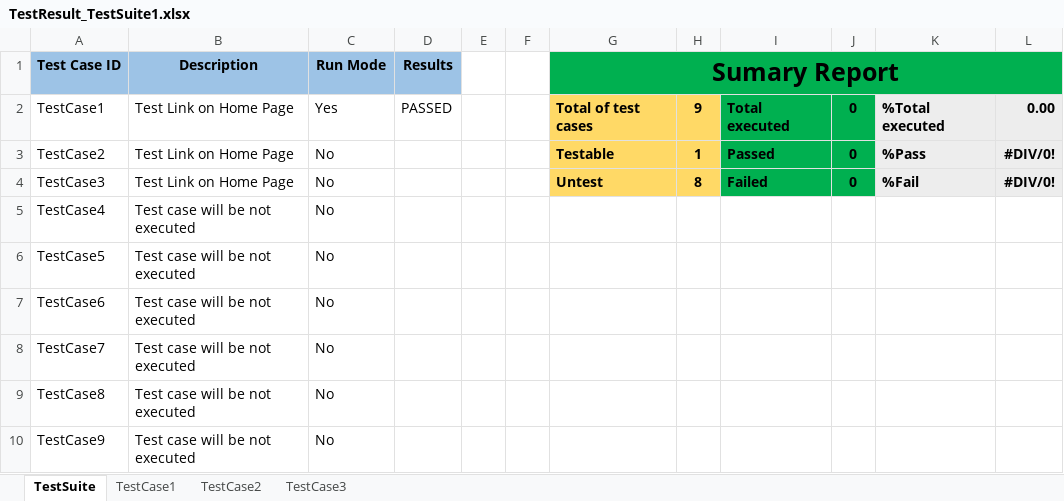
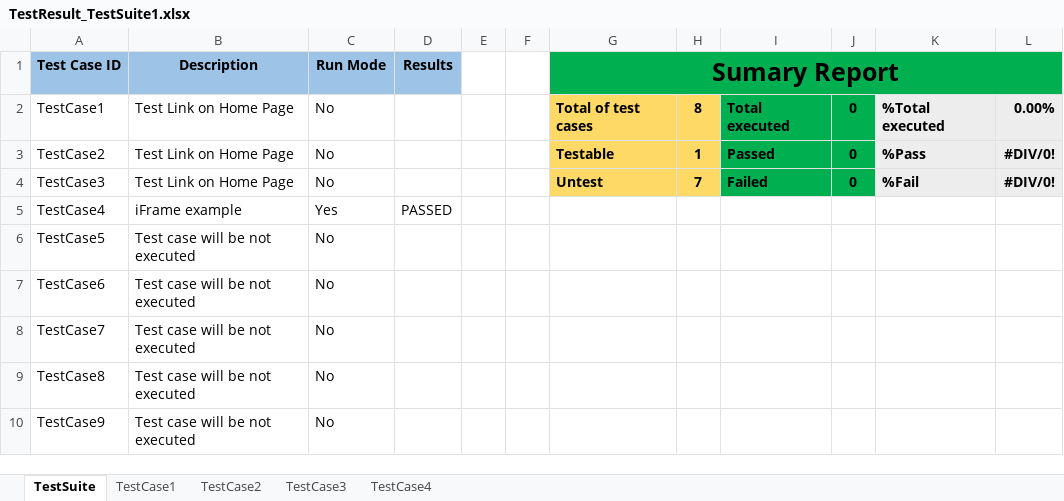
Before and after one commit to josdoaitran/Selenium_HybridFW_Java, an Excel workbook: out/production/KeyWordDriven/testing/reports/TestResult_TestSuite1.xlsx, sheet TestSuite, drawn as a sheet; values as stored, in another font and other column widths than the file's, no borders; charts and pictures not drawn; the diff names each change by its address in the sheet, - before the commit and + after, or states it on an @@ line.

```diff
--- a/out/production/KeyWordDriven/testing/reports/TestResult_TestSuite1.xlsx (sheet TestSuite)
+++ b/out/production/KeyWordDriven/testing/reports/TestResult_TestSuite1.xlsx (sheet TestSuite)
+sheet tab: TestCase4
-C2: Yes
+C2: No
-D2: PASSED
+D2: (empty)
-H2: 9
+H2: 8
-L2: 0.00
+L2: 0.00%
-H4: 8
+H4: 7
-B5: Test case will be not executed
+B5: iFrame example
-C5: No
+C5: Yes
-D5: (empty)
+D5: PASSED
```
Also changed, not shown: sheet TestCase1, formulas that keep their value, charts or pictures, out/production/KeyWordDriven/testing/dataEngine/TestSuite1.xlsx, src/testing/dataEngine/TestSuite1.xlsx, 17 other files.
